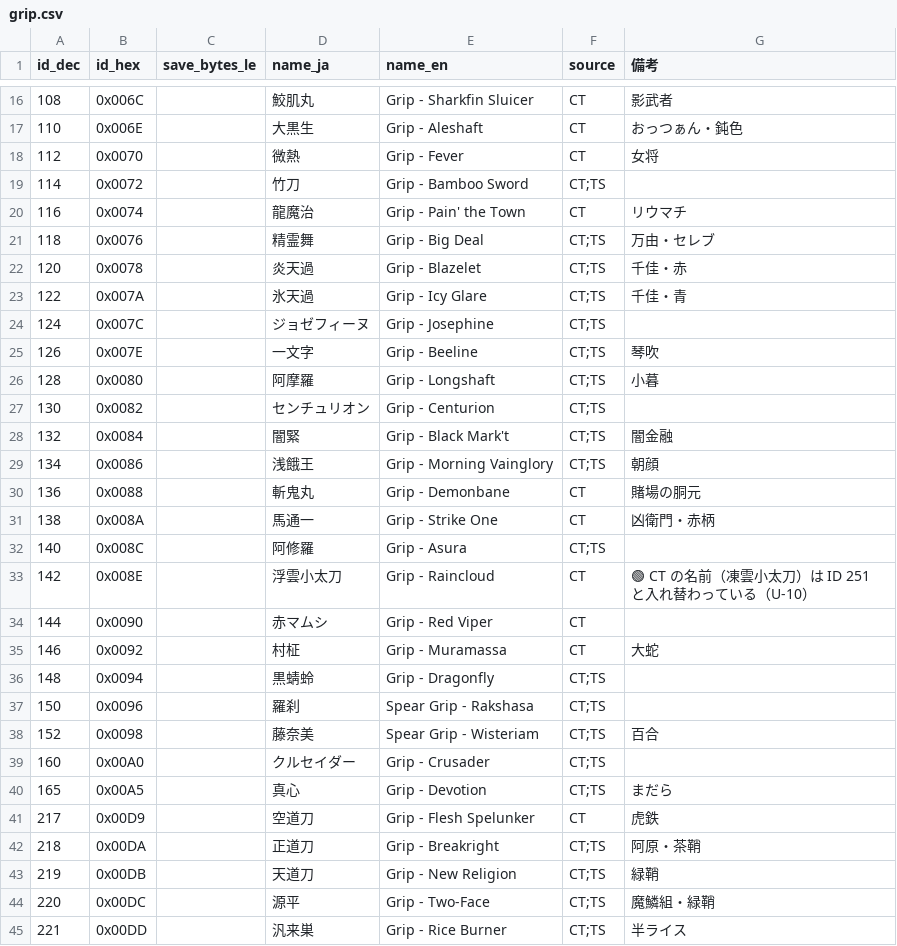
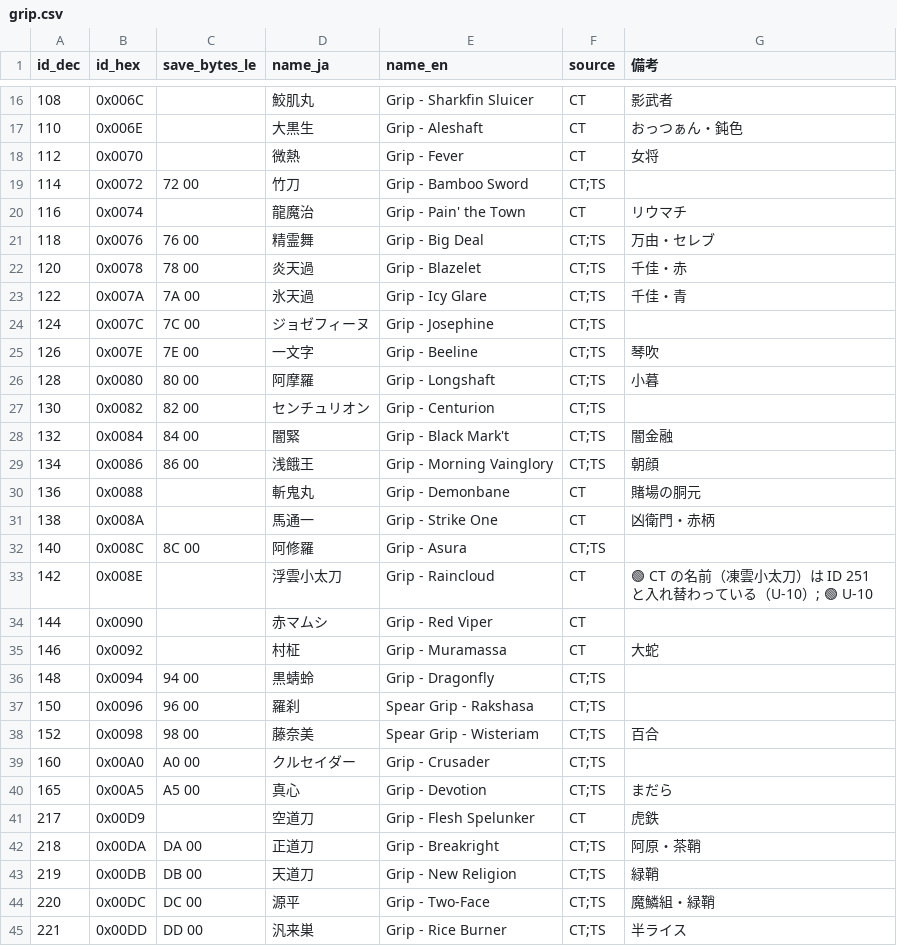
Before and after one commit to nagataaaas/wots4-save-editor, a CSV file: docs/save_format/datatable/weapon/grip.csv, drawn as a sheet; only a part is shown, gaps mark what is left out; the diff covers the shown part only.

Commit message:
武器の表を生成データから読む
- weapon-names.ts（武器名・読み・種別）と weapon-ids.ts（刃・鍔・柄・特殊武器の刃・鞘・完成武器ID）の手書きの表をなくし、weapon/*.csv の生成物から作る
- blade・guard・grip.csv の save_bytes_le に [TS] の値（コードの表と同じ値）を入れる。空欄の行は ID から書く（ct）
- complete.csv に reading（読み）の列を足す。種別は刃の英語名（Spear Blade）と特殊武器（鍔なし）から決める
- コードの表の行ごとの注記（D-13・U-3 など）は CSV の備考に移す
- 値は変更前と同じ。ただし鞘 0x62 に馬通一（blade.csv の sheath_x が 0x62）が加わり、鞘 0xAB の名前は刃の ID 順（空道刀・高楊枝）になる

```diff
--- a/docs/save_format/datatable/weapon/grip.csv
+++ b/docs/save_format/datatable/weapon/grip.csv
@@ -18,28 +18,28 @@ id_dec,id_hex,save_bytes_le,name_ja,name_en,source,備考
 112,0x0070,,微熱,Grip - Fever,CT,女将
-114,0x0072,,竹刀,Grip - Bamboo Sword,CT;TS,
+114,0x0072,72 00,竹刀,Grip - Bamboo Sword,CT;TS,
 116,0x0074,,龍魔治,Grip - Pain' the Town,CT,リウマチ
-118,0x0076,,精霊舞,Grip - Big Deal,CT;TS,万由・セレブ
-120,0x0078,,炎天過,Grip - Blazelet,CT;TS,千佳・赤
-122,0x007A,,氷天過,Grip - Icy Glare,CT;TS,千佳・青
-124,0x007C,,ジョゼフィーヌ,Grip - Josephine,CT;TS,
-126,0x007E,,一文字,Grip - Beeline,CT;TS,琴吹
-128,0x0080,,阿摩羅,Grip - Longshaft,CT;TS,小暮
-130,0x0082,,センチュリオン,Grip - Centurion,CT;TS,
-132,0x0084,,闇緊,Grip - Black Mark't,CT;TS,闇金融
-134,0x0086,,浅餓王,Grip - Morning Vainglory,CT;TS,朝顔
+118,0x0076,76 00,精霊舞,Grip - Big Deal,CT;TS,万由・セレブ
+120,0x0078,78 00,炎天過,Grip - Blazelet,CT;TS,千佳・赤
+122,0x007A,7A 00,氷天過,Grip - Icy Glare,CT;TS,千佳・青
+124,0x007C,7C 00,ジョゼフィーヌ,Grip - Josephine,CT;TS,
+126,0x007E,7E 00,一文字,Grip - Beeline,CT;TS,琴吹
+128,0x0080,80 00,阿摩羅,Grip - Longshaft,CT;TS,小暮
+130,0x0082,82 00,センチュリオン,Grip - Centurion,CT;TS,
+132,0x0084,84 00,闇緊,Grip - Black Mark't,CT;TS,闇金融
+134,0x0086,86 00,浅餓王,Grip - Morning Vainglory,CT;TS,朝顔
 136,0x0088,,斬鬼丸,Grip - Demonbane,CT,賭場の胴元
 138,0x008A,,馬通一,Grip - Strike One,CT,凶衛門・赤柄
-140,0x008C,,阿修羅,Grip - Asura,CT;TS,
-142,0x008E,,浮雲小太刀,Grip - Raincloud,CT,🟢 CT の名前（凍雲小太刀）は ID 251 と入れ替わっている（U-10）
+140,0x008C,8C 00,阿修羅,Grip - Asura,CT;TS,
+142,0x008E,,浮雲小太刀,Grip - Raincloud,CT,🟢 CT の名前（凍雲小太刀）は ID 251 と入れ替わっている（U-10）; 🟢 U-10
 144,0x0090,,赤マムシ,Grip - Red Viper,CT,
 146,0x0092,,村柾,Grip - Muramassa,CT,大蛇
-148,0x0094,,黒蜻蛉,Grip - Dragonfly,CT;TS,
-150,0x0096,,羅刹,Spear Grip - Rakshasa,CT;TS,
-152,0x0098,,藤奈美,Spear Grip - Wisteriam,CT;TS,百合
-160,0x00A0,,クルセイダー,Grip - Crusader,CT;TS,
-165,0x00A5,,真心,Grip - Devotion,CT;TS,まだら
+148,0x0094,94 00,黒蜻蛉,Grip - Dragonfly,CT;TS,
+150,0x0096,96 00,羅刹,Spear Grip - Rakshasa,CT;TS,
+152,0x0098,98 00,藤奈美,Spear Grip - Wisteriam,CT;TS,百合
+160,0x00A0,A0 00,クルセイダー,Grip - Crusader,CT;TS,
+165,0x00A5,A5 00,真心,Grip - Devotion,CT;TS,まだら
 217,0x00D9,,空道刀,Grip - Flesh Spelunker,CT,虎鉄
-218,0x00DA,,正道刀,Grip - Breakright,CT;TS,阿原・茶鞘
-219,0x00DB,,天道刀,Grip - New Religion,CT;TS,緑鞘
-220,0x00DC,,源平,Grip - Two-Face,CT;TS,魔鱗組・緑鞘
-221,0x00DD,,汎来巣,Grip - Rice Burner,CT;TS,半ライス
+218,0x00DA,DA 00,正道刀,Grip - Breakright,CT;TS,阿原・茶鞘
+219,0x00DB,DB 00,天道刀,Grip - New Religion,CT;TS,緑鞘
+220,0x00DC,DC 00,源平,Grip - Two-Face,CT;TS,魔鱗組・緑鞘
+221,0x00DD,DD 00,汎来巣,Grip - Rice Burner,CT;TS,半ライス
```
Also changed, not shown: 39 edited cells elsewhere in this file, docs/save_format/datatable/weapon/blade-special.csv, docs/save_format/datatable/weapon/blade.csv, 10 other files.
